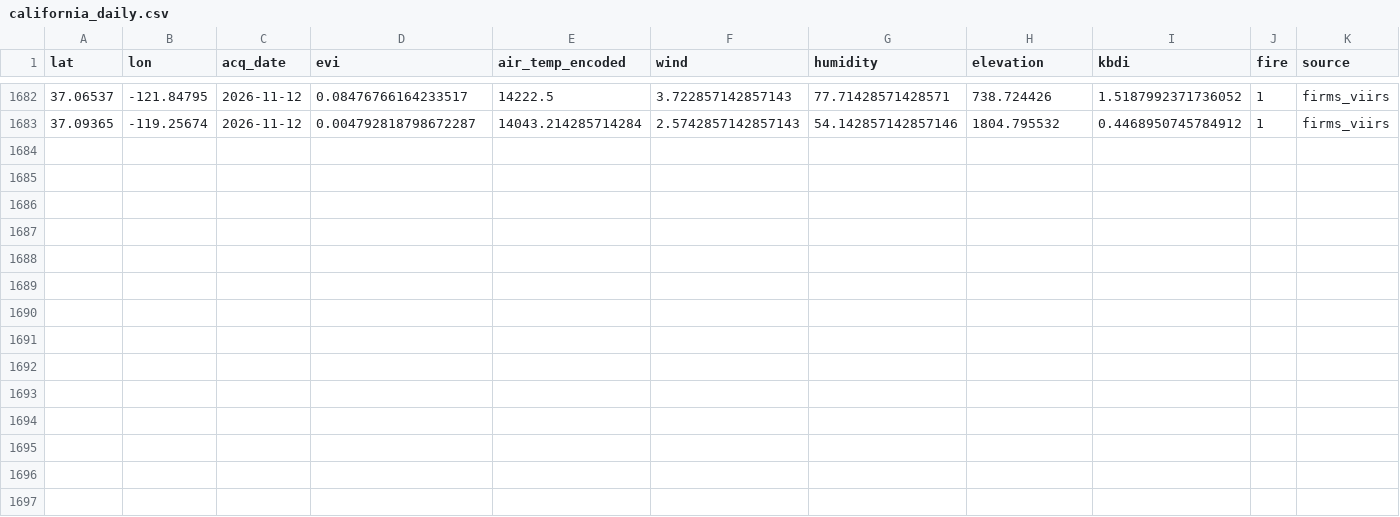
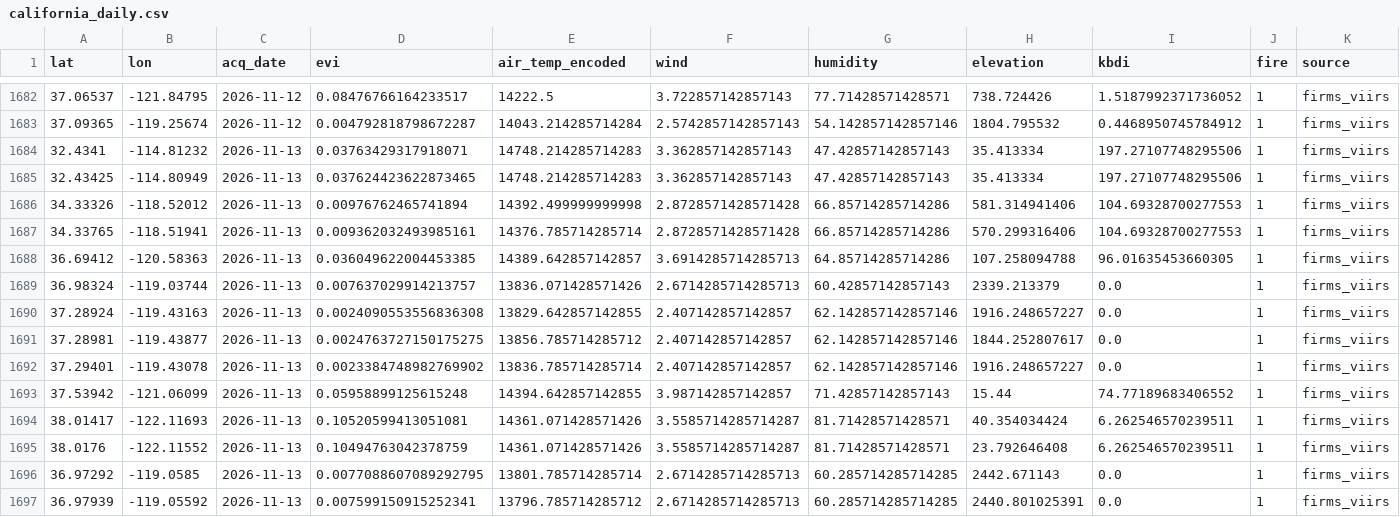
Before and after one commit to CSUN-DSR-GeoInfoVisualization/geo-info-data-visualization-project, a CSV file: backend/ml/training_data/california_daily.csv, drawn as a sheet; only a part is shown, gaps mark what is left out.

Commit message:
ml: daily ingest  (2026-11-20)

```diff
--- a/backend/ml/training_data/california_daily.csv
+++ b/backend/ml/training_data/california_daily.csv
@@ -1683 +1683,15 @@ lat,lon,acq_date,evi,air_temp_encoded,wind,humidity,elevation,kbdi,fire,source
 37.09365,-119.25674,2026-11-12,0.004792818798672287,14043.214285714284,2.5742857142857143,54.142857142857146,1804.795532,0.4468950745784912,1,firms_viirs
+32.4341,-114.81232,2026-11-13,0.03763429317918071,14748.214285714283,3.362857142857143,47.42857142857143,35.413334,197.27107748295506,1,firms_viirs
+32.43425,-114.80949,2026-11-13,0.037624423622873465,14748.214285714283,3.362857142857143,47.42857142857143,35.413334,197.27107748295506,1,firms_viirs
+34.33326,-118.52012,2026-11-13,0.00976762465741894,14392.499999999998,2.8728571428571428,66.85714285714286,581.314941406,104.69328700277553,1,firms_viirs
+34.33765,-118.51941,2026-11-13,0.009362032493985161,14376.785714285714,2.8728571428571428,66.85714285714286,570.299316406,104.69328700277553,1,firms_viirs
+36.69412,-120.58363,2026-11-13,0.036049622004453385,14389.642857142857,3.6914285714285713,64.85714285714286,107.258094788,96.01635453660305,1,firms_viirs
+36.98324,-119.03744,2026-11-13,0.007637029914213757,13836.071428571426,2.6714285714285713,60.42857142857143,2339.213379,0.0,1,firms_viirs
+37.28924,-119.43163,2026-11-13,0.0024090553556836308,13829.642857142855,2.407142857142857,62.142857142857146,1916.248657227,0.0,1,firms_viirs
+37.28981,-119.43877,2026-11-13,0.0024763727150175275,13856.785714285712,2.407142857142857,62.142857142857146,1844.252807617,0.0,1,firms_viirs
+37.29401,-119.43078,2026-11-13,0.0023384748982769902,13836.785714285714,2.407142857142857,62.142857142857146,1916.248657227,0.0,1,firms_viirs
+37.53942,-121.06099,2026-11-13,0.05958899125615248,14394.642857142855,3.987142857142857,71.42857142857143,15.44,74.77189683406552,1,firms_viirs
+38.01417,-122.11693,2026-11-13,0.10520599413051081,14361.071428571426,3.5585714285714287,81.71428571428571,40.354034424,6.262546570239511,1,firms_viirs
+38.0176,-122.11552,2026-11-13,0.10494763042378759,14361.071428571426,3.5585714285714287,81.71428571428571,23.792646408,6.262546570239511,1,firms_viirs
+36.97292,-119.0585,2026-11-13,0.0077088607089292795,13801.785714285714,2.6714285714285713,60.285714285714285,2442.671143,0.0,1,firms_viirs
+36.97939,-119.05592,2026-11-13,0.007599150915252341,13796.785714285712,2.6714285714285713,60.285714285714285,2440.801025391,0.0,1,firms_viirs
```
